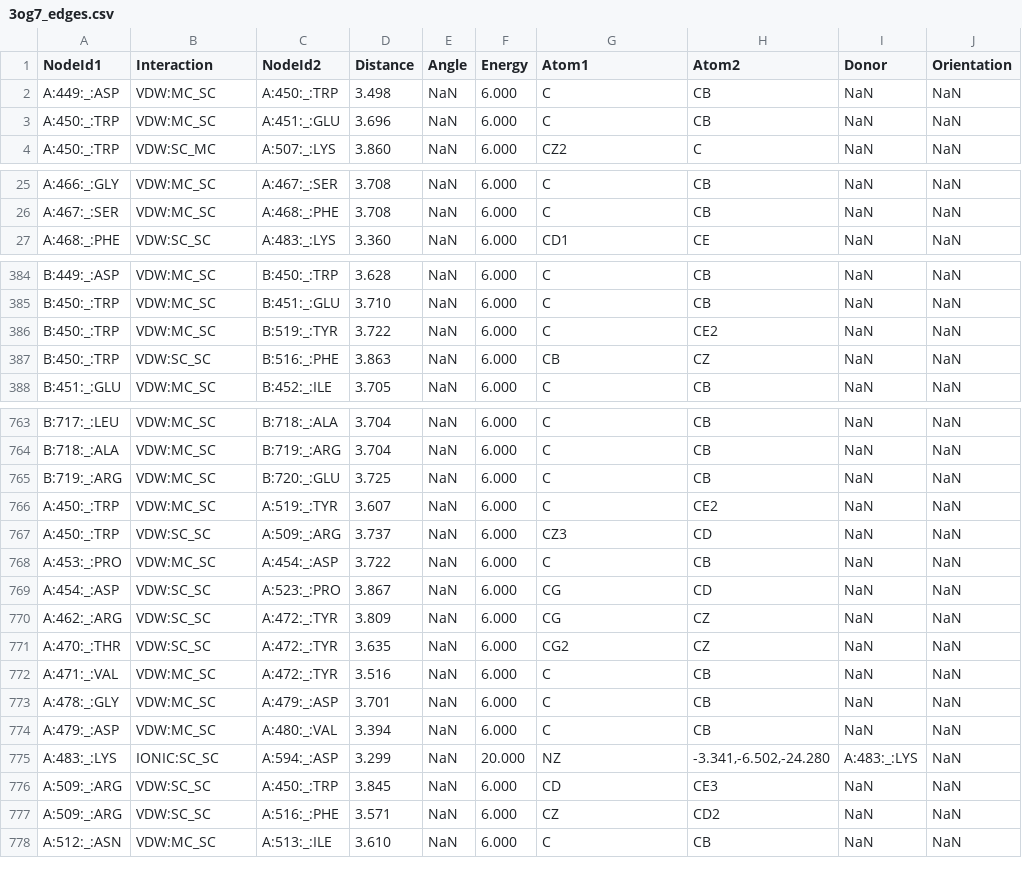
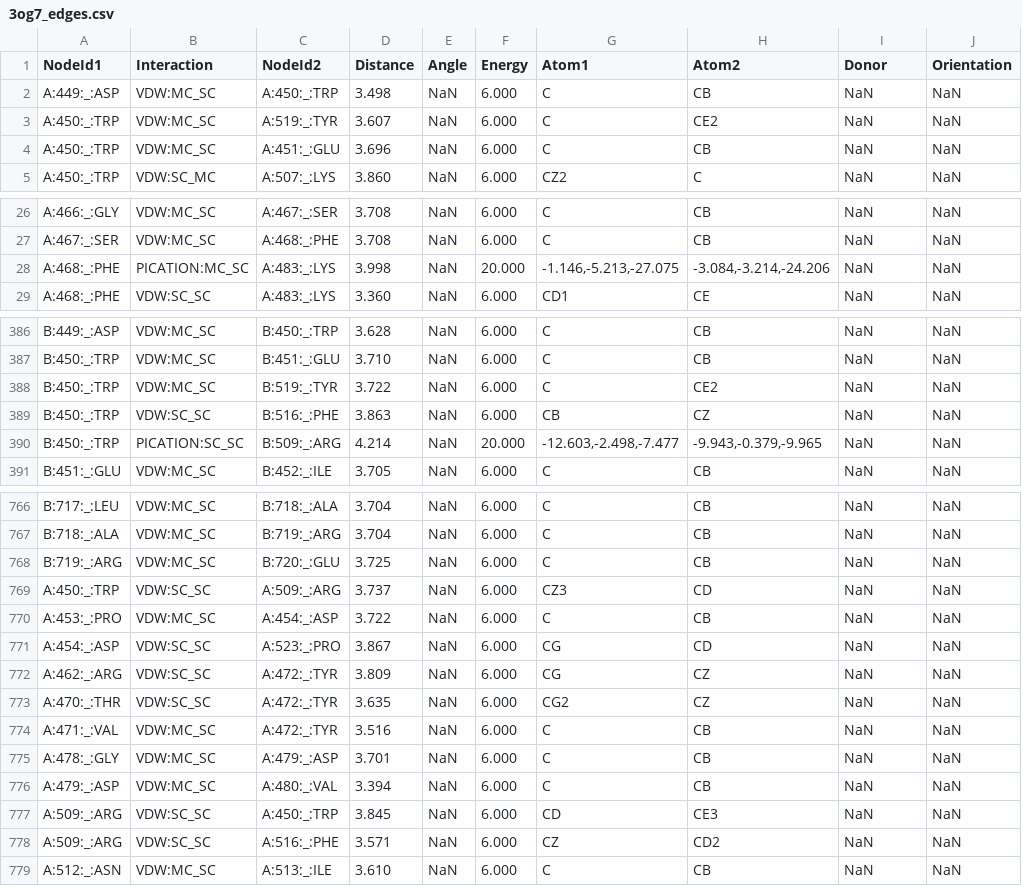
Before and after one commit to Franky03/Ysera, a CSV file: 3og7_edges.csv, drawn as a sheet; only a part is shown, gaps mark what is left out.

```diff
--- a/3og7_edges.csv
+++ b/3og7_edges.csv
@@ -2,2 +2,3 @@ NodeId1	Interaction	NodeId2	Distance	Angle	Energy	Atom1	Atom2	Donor	Orientation
 A:449:_:ASP	VDW:MC_SC	A:450:_:TRP	3.498	NaN	6.000	C	CB	NaN	NaN
+A:450:_:TRP	VDW:MC_SC	A:519:_:TYR	3.607	NaN	6.000	C	CE2	NaN	NaN
 A:450:_:TRP	VDW:MC_SC	A:451:_:GLU	3.696	NaN	6.000	C	CB	NaN	NaN
@@ -26,2 +27,3 @@ A:466:_:GLY	VDW:MC_SC	A:467:_:SER	3.708	NaN	6.000	C	CB	NaN	NaN
 A:467:_:SER	VDW:MC_SC	A:468:_:PHE	3.708	NaN	6.000	C	CB	NaN	NaN
+A:468:_:PHE	PICATION:MC_SC	A:483:_:LYS	3.998	NaN	20.000	-1.146,-5.213,-27.075	-3.084,-3.214,-24.206	NaN	NaN
 A:468:_:PHE	VDW:SC_SC	A:483:_:LYS	3.360	NaN	6.000	CD1	CE	NaN	NaN
@@ -387,2 +389,3 @@ B:450:_:TRP	VDW:MC_SC	B:519:_:TYR	3.722	NaN	6.000	C	CE2	NaN	NaN
 B:450:_:TRP	VDW:SC_SC	B:516:_:PHE	3.863	NaN	6.000	CB	CZ	NaN	NaN
+B:450:_:TRP	PICATION:SC_SC	B:509:_:ARG	4.214	NaN	20.000	-12.603,-2.498,-7.477	-9.943,-0.379,-9.965	NaN	NaN
 B:451:_:GLU	VDW:MC_SC	B:452:_:ILE	3.705	NaN	6.000	C	CB	NaN	NaN
@@ -765,3 +768,2 @@ B:718:_:ALA	VDW:MC_SC	B:719:_:ARG	3.704	NaN	6.000	C	CB	NaN	NaN
 B:719:_:ARG	VDW:MC_SC	B:720:_:GLU	3.725	NaN	6.000	C	CB	NaN	NaN
-A:450:_:TRP	VDW:MC_SC	A:519:_:TYR	3.607	NaN	6.000	C	CE2	NaN	NaN
 A:450:_:TRP	VDW:SC_SC	A:509:_:ARG	3.737	NaN	6.000	CZ3	CD	NaN	NaN
@@ -774,3 +776,2 @@ A:478:_:GLY	VDW:MC_SC	A:479:_:ASP	3.701	NaN	6.000	C	CB	NaN	NaN
 A:479:_:ASP	VDW:MC_SC	A:480:_:VAL	3.394	NaN	6.000	C	CB	NaN	NaN
-A:483:_:LYS	IONIC:SC_SC	A:594:_:ASP	3.299	NaN	20.000	NZ	-3.341,-6.502,-24.280	A:483:_:LYS	NaN
 A:509:_:ARG	VDW:SC_SC	A:450:_:TRP	3.845	NaN	6.000	CD	CE3	NaN	NaN
```
Also changed, not shown: 2 other files.
